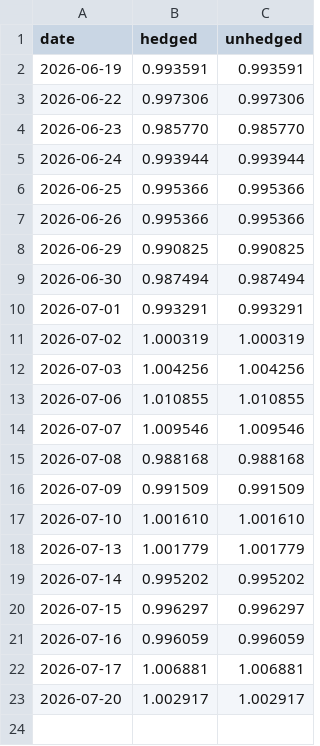
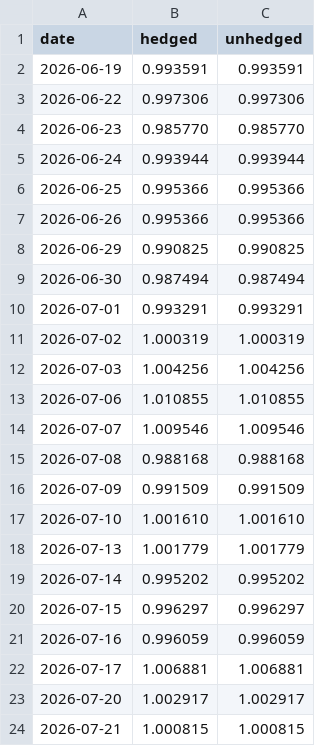
Before and after one commit to aarsh-adhvaryu/Q_Alpha_Research, a CSV file: data/hedge_paper_track.csv, drawn as a sheet; the diff names each change by its address in the sheet, - before the commit and + after, or states it on an @@ line.

```diff
--- a/data/hedge_paper_track.csv
+++ b/data/hedge_paper_track.csv
+row 24: 2026-07-21 | 1.000815 | 1.000815
```
Also changed, not shown: 2 other files.
